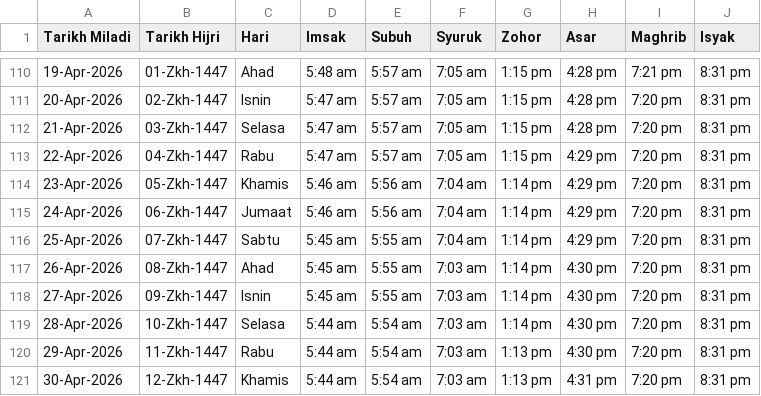
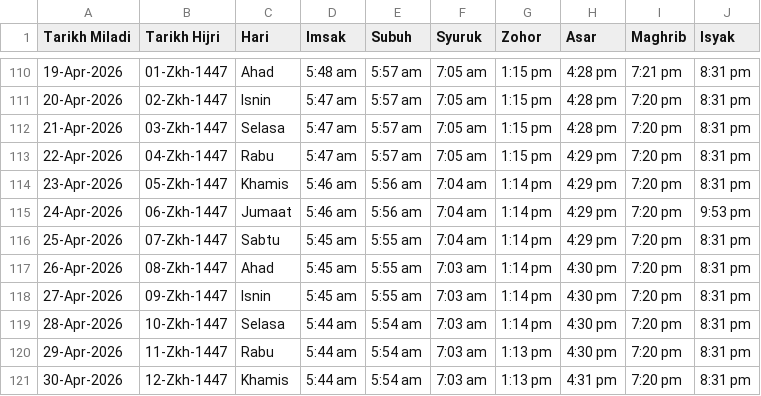
Before and after one commit to azizazlan/prayer-tv, a CSV file: public/data/jakim_selangor.csv, drawn as a sheet; only a part is shown, gaps mark what is left out.

```diff
--- a/public/data/jakim_selangor.csv
+++ b/public/data/jakim_selangor.csv
@@ -114,3 +114,3 @@ Tarikh Miladi,Tarikh Hijri,Hari,Imsak,Subuh,Syuruk,Zohor,Asar,Maghrib,Isyak
 23-Apr-2026,05-Zkh-1447,Khamis,5:46 am,5:56 am,7:04 am,1:14 pm,4:29 pm,7:20 pm,8:31 pm
-24-Apr-2026,06-Zkh-1447,Jumaat,5:46 am,5:56 am,7:04 am,1:14 pm,4:29 pm,7:20 pm,8:31 pm
+24-Apr-2026,06-Zkh-1447,Jumaat,5:46 am,5:56 am,7:04 am,1:14 pm,4:29 pm,7:20 pm,9:53 pm
 25-Apr-2026,07-Zkh-1447,Sabtu,5:45 am,5:55 am,7:04 am,1:14 pm,4:29 pm,7:20 pm,8:31 pm
```
Also changed, not shown: 13 other files.
